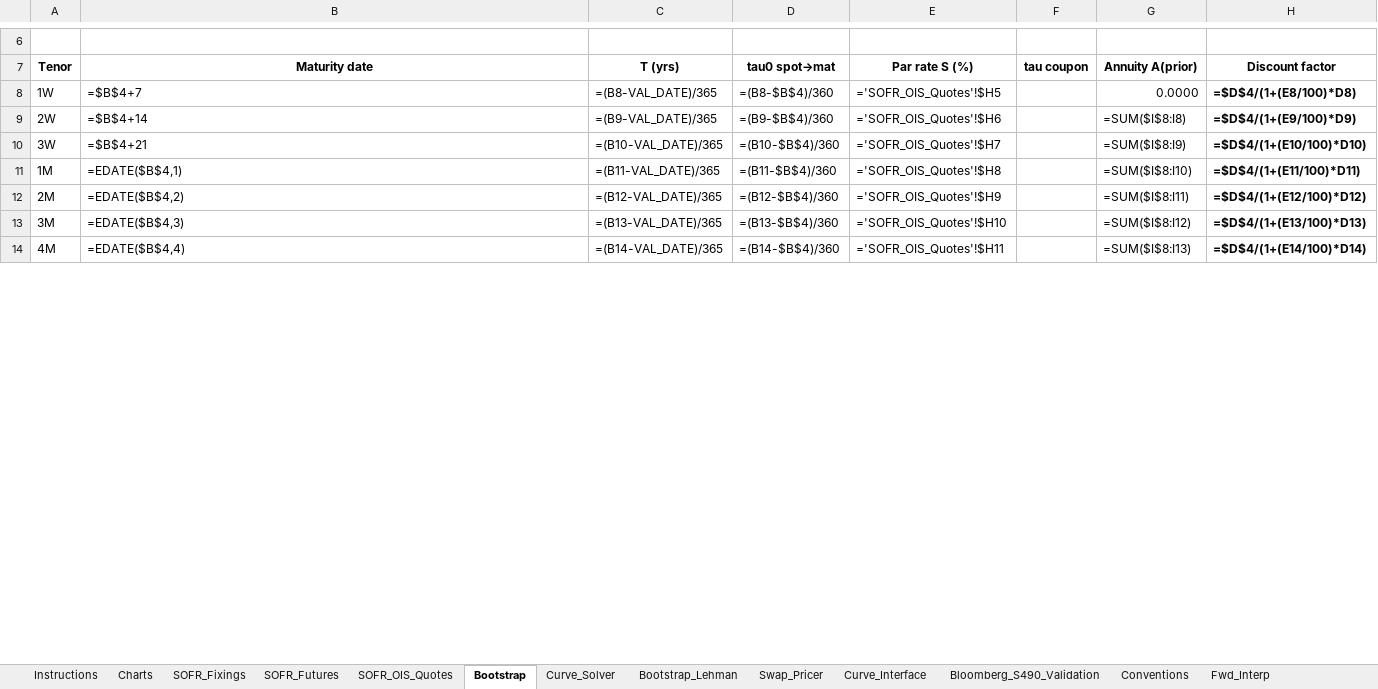
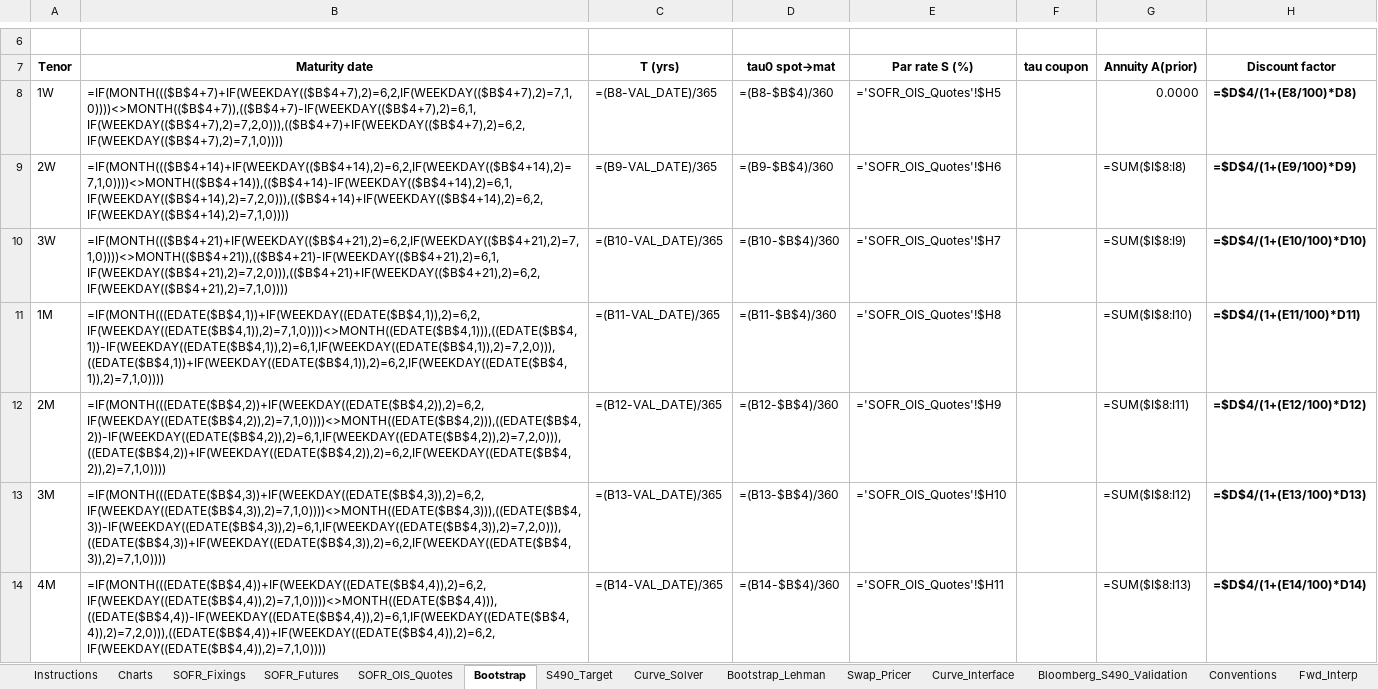
Before and after one commit to nl2992/usd-sofr-curve, an Excel workbook: bloomberg/USD_SOFR_Curve_Bloomberg.xlsx, sheet Bootstrap, drawn as a sheet; only a part is shown, gaps mark what is left out; values as stored, in another font and other column widths than the file's, no borders; formulas without a stored value are shown as written; the diff covers the shown part only; the diff names each change by its address in the sheet, - before the commit and + after, or states it on an @@ line.

```diff
--- a/bloomberg/USD_SOFR_Curve_Bloomberg.xlsx (sheet Bootstrap)
+++ b/bloomberg/USD_SOFR_Curve_Bloomberg.xlsx (sheet Bootstrap)
+sheet tab: S490_Target
-B8 (Maturity date): =$B$4+7
+B8 (Maturity date): =IF(MONTH((($B$4+7)+IF(WEEKDAY(($B$4+7),2)=6,2,IF(WEEKDAY(($B$4+7),2)=7,1,0))))<>MONTH(($B$4+7)),(($B$4+7)-IF(WEEKDAY(($B$4+7),2)=6,1,IF(WEEKDAY(($B$4+7),2)=7,2,0))),(($B$4+7)+IF(WEEKDAY(($B$4+7),2)=6,2,IF(WEEKDAY(($B$4+7),2)=7,1,0))))
-B9 (Maturity date): =$B$4+14
+B9 (Maturity date): =IF(MONTH((($B$4+14)+IF(WEEKDAY(($B$4+14),2)=6,2,IF(WEEKDAY(($B$4+14),2)=7,1,0))))<>MONTH(($B$4+14)),(($B$4+14)-IF(WEEKDAY(($B$4+14),2)=6,1,IF(WEEKDAY(($B$4+14),2)=7,2,0))),(($B$4+14)+IF(WEEKDAY(($B$4+14),2)=6,2,IF(WEEKDAY(($B$4+14),2)=7,1,0))))
-B10 (Maturity date): =$B$4+21
+B10 (Maturity date): =IF(MONTH((($B$4+21)+IF(WEEKDAY(($B$4+21),2)=6,2,IF(WEEKDAY(($B$4+21),2)=7,1,0))))<>MONTH(($B$4+21)),(($B$4+21)-IF(WEEKDAY(($B$4+21),2)=6,1,IF(WEEKDAY(($B$4+21),2)=7,2,0))),(($B$4+21)+IF(WEEKDAY(($B$4+21),2)=6,2,IF(WEEKDAY(($B$4+21),2)=7,1,0))))
-B11 (Maturity date): =EDATE($B$4,1)
+B11 (Maturity date): =IF(MONTH(((EDATE($B$4,1))+IF(WEEKDAY((EDATE($B$4,1)),2)=6,2,IF(WEEKDAY((EDATE($B$4,1)),2)=7,1,0))))<>MONTH((EDATE($B$4,1))),((EDATE($B$4,1))-IF(WEEKDAY((EDATE($B$4,1)),2)=6,1,IF(WEEKDAY((EDATE($B$4,1)),2)=7,2,0))),((EDATE($B$4,1))+IF(WEEKDAY((EDATE($B$4,1)),2)=6,2,IF(WEEKDAY((EDATE($B$4,1)),2)=7,1,0))))
-B12 (Maturity date): =EDATE($B$4,2)
+B12 (Maturity date): =IF(MONTH(((EDATE($B$4,2))+IF(WEEKDAY((EDATE($B$4,2)),2)=6,2,IF(WEEKDAY((EDATE($B$4,2)),2)=7,1,0))))<>MONTH((EDATE($B$4,2))),((EDATE($B$4,2))-IF(WEEKDAY((EDATE($B$4,2)),2)=6,1,IF(WEEKDAY((EDATE($B$4,2)),2)=7,2,0))),((EDATE($B$4,2))+IF(WEEKDAY((EDATE($B$4,2)),2)=6,2,IF(WEEKDAY((EDATE($B$4,2)),2)=7,1,0))))
-B13 (Maturity date): =EDATE($B$4,3)
+B13 (Maturity date): =IF(MONTH(((EDATE($B$4,3))+IF(WEEKDAY((EDATE($B$4,3)),2)=6,2,IF(WEEKDAY((EDATE($B$4,3)),2)=7,1,0))))<>MONTH((EDATE($B$4,3))),((EDATE($B$4,3))-IF(WEEKDAY((EDATE($B$4,3)),2)=6,1,IF(WEEKDAY((EDATE($B$4,3)),2)=7,2,0))),((EDATE($B$4,3))+IF(WEEKDAY((EDATE($B$4,3)),2)=6,2,IF(WEEKDAY((EDATE($B$4,3)),2)=7,1,0))))
-B14 (Maturity date): =EDATE($B$4,4)
+B14 (Maturity date): =IF(MONTH(((EDATE($B$4,4))+IF(WEEKDAY((EDATE($B$4,4)),2)=6,2,IF(WEEKDAY((EDATE($B$4,4)),2)=7,1,0))))<>MONTH((EDATE($B$4,4))),((EDATE($B$4,4))-IF(WEEKDAY((EDATE($B$4,4)),2)=6,1,IF(WEEKDAY((EDATE($B$4,4)),2)=7,2,0))),((EDATE($B$4,4))+IF(WEEKDAY((EDATE($B$4,4)),2)=6,2,IF(WEEKDAY((EDATE($B$4,4)),2)=7,1,0))))
```
Also changed, not shown: 59 edited cells elsewhere in this sheet, sheet SOFR_OIS_Quotes, sheet SOFR_Fixings.
